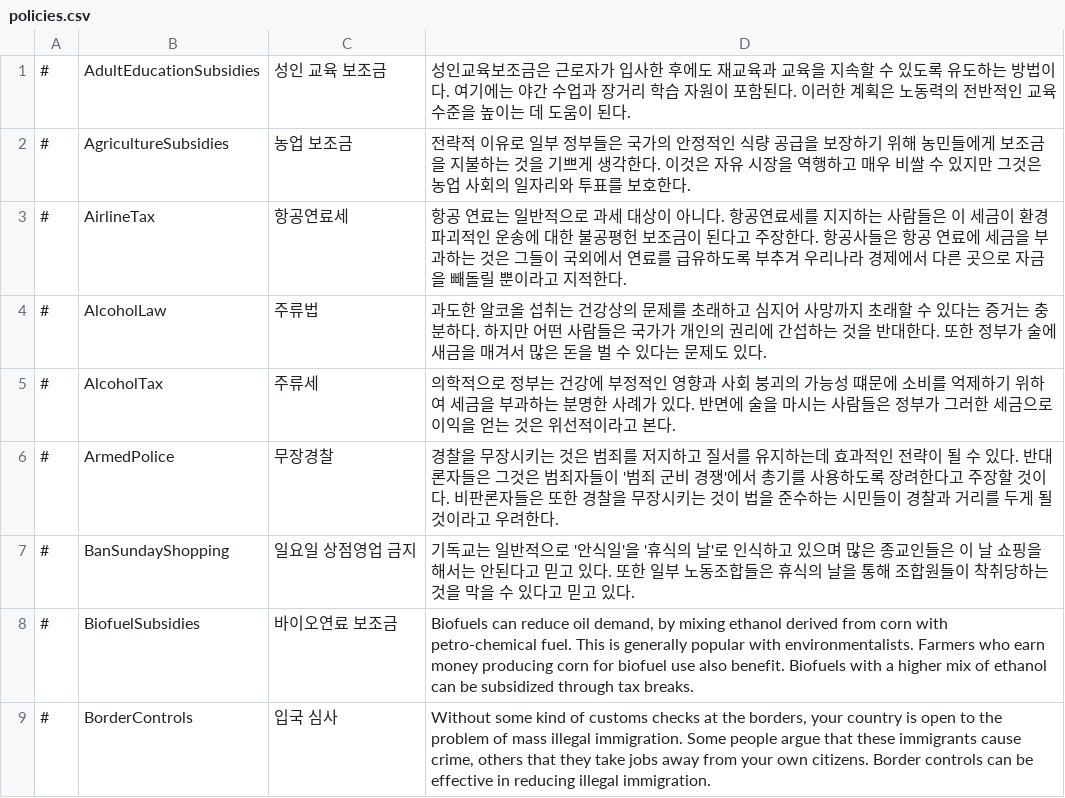
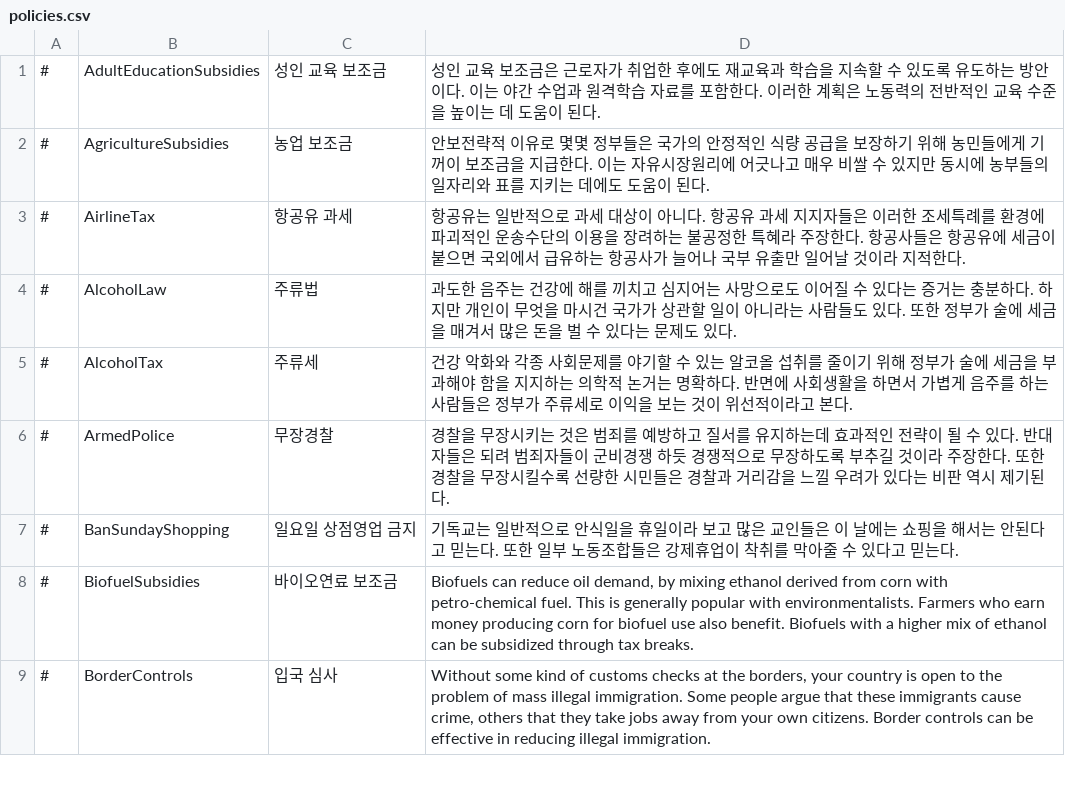
Before and after one commit to whiteforce4/Democracy4KoreanTranslation, a CSV file: Korean/policies.csv, drawn as a sheet; only a part is shown.

Commit message:
Update policies.csv

```diff
--- a/Korean/policies.csv
+++ b/Korean/policies.csv
@@ -1,8 +1,8 @@
-#,AdultEducationSubsidies,성인 교육 보조금,성인교육보조금은 근로자가 입사한 후에도 재교육과 교육을 지속할 수 있도록 유도하는 방법이다. 여기에는 야간 수업과 장거리 학습 자원이 포함된다. 이러한 계획은 노동력의 전반적인 교육 수준을 높이는 데 도움이 된다.
-#,AgricultureSubsidies,농업 보조금,"전략적 이유로 일부 정부들은 국가의 안정적인 식량 공급을 보장하기 위해 농민들에게 보조금을 지불하는 것을 기쁘게 생각한다. 이것은 자유 시장을 역행하고 매우 비쌀 수 있지만 그것은 농업 사회의 일자리와 투표를 보호한다."
-#,AirlineTax,항공연료세,항공 연료는 일반적으로 과세 대상이 아니다. 항공연료세를 지지하는 사람들은 이 세금이 환경파괴적인 운송에 대한 불공평헌 보조금이 된다고 주장한다. 항공사들은 항공 연료에 세금을 부과하는 것은 그들이 국외에서 연료를 급유하도록 부추겨 우리나라 경제에서 다른 곳으로 자금을 빼돌릴 뿐이라고 지적한다.
-#,AlcoholLaw,주류법,"과도한 알코올 섭취는 건강상의 문제를 초래하고 심지어 사망까지 초래할 수 있다는 증거는 충분하다. 하지만 어떤 사람들은 국가가 개인의 권리에 간섭하는 것을 반대한다. 또한 정부가 술에 새금을 매겨서 많은 돈을 벌 수 있다는 문제도 있다."
-#,AlcoholTax,주류세,"의학적으로 정부는 건강에 부정적인 영향과 사회 붕괴의 가능성 떄문에 소비를 억제하기 위하여 세금을 부과하는 분명한 사례가 있다. 반면에 술을 마시는 사람들은 정부가 그러한 세금으로 이익을 얻는 것은 위선적이라고 본다."
-#,ArmedPolice,무장경찰,경찰을 무장시키는 것은 범죄를 저지하고 질서를 유지하는데 효과적인 전략이 될 수 있다. 반대론자들은 그것은 범죄자들이 '범죄 군비 경쟁'에서 총기를 사용하도록 장려한다고 주장할 것이다. 비판론자들은 또한 경찰을 무장시키는 것이 법을 준수하는 시민들이 경찰과 거리를 두게 될 것이라고 우려한다.
-#,BanSundayShopping,일요일 상점영업 금지,기독교는 일반적으로 '안식일'을 '휴식의 날'로 인식하고 있으며 많은 종교인들은 이 날 쇼핑을 해서는 안된다고 믿고 있다. 또한 일부 노동조합들은 휴식의 날을 통해 조합원들이 착취당하는 것을 막을 수 있다고 믿고 있다.
+#,AdultEducationSubsidies,성인 교육 보조금,성인 교육 보조금은 근로자가 취업한 후에도 재교육과 학습을 지속할 수 있도록 유도하는 방안이다. 이는 야간 수업과 원격학습 자료를 포함한다. 이러한 계획은 노동력의 전반적인 교육 수준을 높이는 데 도움이 된다.
+#,AgricultureSubsidies,농업 보조금,"안보전략적 이유로 몇몇 정부들은 국가의 안정적인 식량 공급을 보장하기 위해 농민들에게 기꺼이 보조금을 지급한다. 이는 자유시장원리에 어긋나고 매우 비쌀 수 있지만 동시에 농부들의 일자리와 표를 지키는 데에도 도움이 된다."
+#,AirlineTax,항공유 과세,항공유는 일반적으로 과세 대상이 아니다. 항공유 과세 지지자들은 이러한 조세특례를 환경에 파괴적인 운송수단의 이용을 장려하는 불공정한 특혜라 주장한다. 항공사들은 항공유에 세금이 붙으면 국외에서 급유하는 항공사가 늘어나 국부 유출만 일어날 것이라 지적한다.
+#,AlcoholLaw,주류법,"과도한 음주는 건강에 해를 끼치고 심지어는 사망으로도 이어질 수 있다는 증거는 충분하다. 하지만 개인이 무엇을 마시건 국가가 상관할 일이 아니라는 사람들도 있다. 또한 정부가 술에 세금을 매겨서 많은 돈을 벌 수 있다는 문제도 있다."
+#,AlcoholTax,주류세,"건강 악화와 각종 사회문제를 야기할 수 있는 알코올 섭취를 줄이기 위해 정부가 술에 세금을 부과해야 함을 지지하는 의학적 논거는 명확하다. 반면에 사회생활을 하면서 가볍게 음주를 하는 사람들은 정부가 주류세로 이익을 보는 것이 위선적이라고 본다."
+#,ArmedPolice,무장경찰,경찰을 무장시키는 것은 범죄를 예방하고 질서를 유지하는데 효과적인 전략이 될 수 있다. 반대자들은 되려 범죄자들이 군비경쟁 하듯 경쟁적으로 무장하도록 부추길 것이라 주장한다. 또한 경찰을 무장시킬수록 선량한 시민들은 경찰과 거리감을 느낄 우려가 있다는 비판 역시 제기된다.
+#,BanSundayShopping,일요일 상점영업 금지,기독교는 일반적으로 안식일을 휴일이라 보고 많은 교인들은 이 날에는 쇼핑을 해서는 안된다고 믿는다. 또한 일부 노동조합들은 강제휴업이 착취를 막아줄 수 있다고 믿는다.
 #,BiofuelSubsidies,바이오연료 보조금,"Biofuels can reduce oil demand, by mixing ethanol derived from corn with petro-chemical fuel. This is generally popular with environmentalists. Farmers who earn money producing corn for biofuel use also benefit. Biofuels with a higher mix of ethanol can be subsidized through tax breaks."
```
